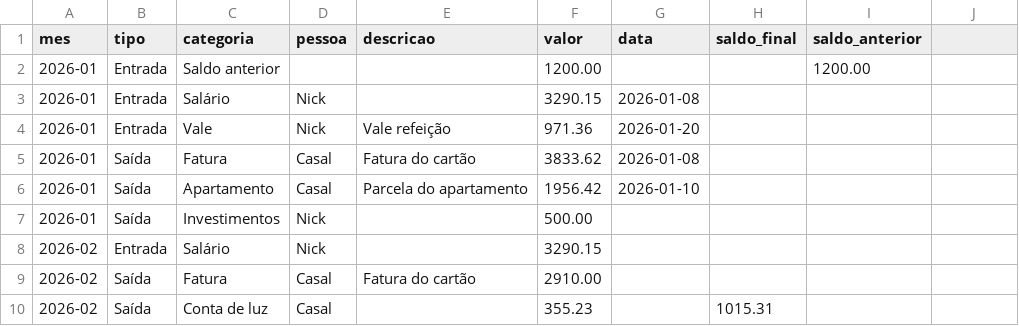
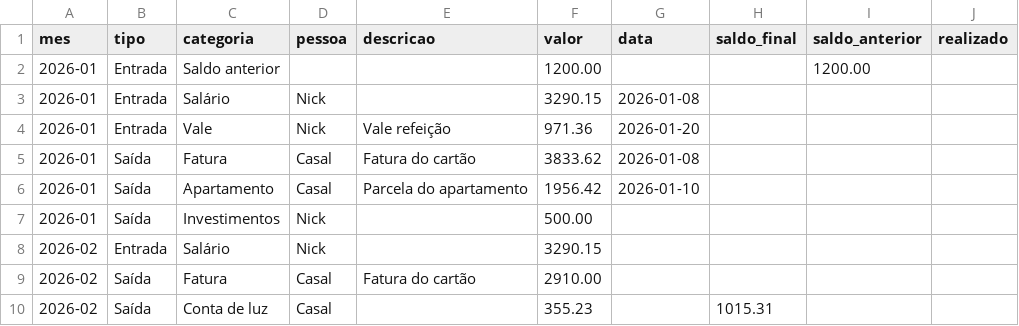
Before and after one commit to nord-center-org/nord-tool-scripts-sql, a CSV file: MIGRACAO/financeiro/financeiro_historico.modelo.csv, drawn as a sheet; the diff names each change by its address in the sheet, - before the commit and + after, or states it on an @@ line.

```diff
--- a/MIGRACAO/financeiro/financeiro_historico.modelo.csv
+++ b/MIGRACAO/financeiro/financeiro_historico.modelo.csv
-J1: (empty)
+J1: realizado
```
Also changed, not shown: 4 other files.
